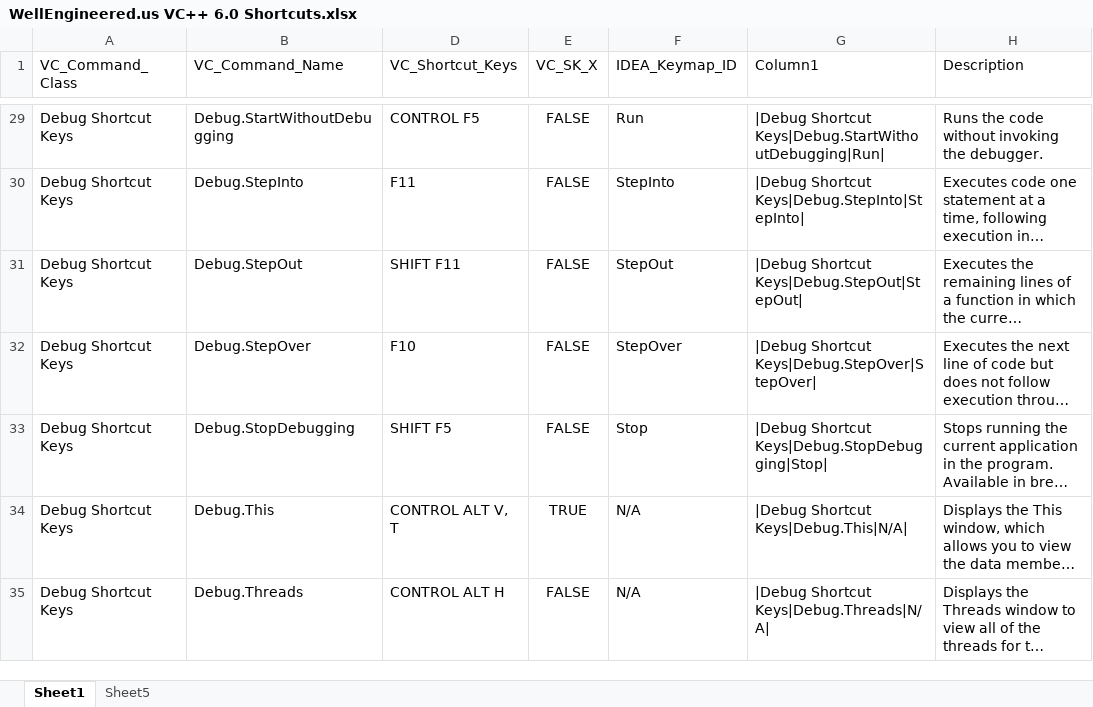
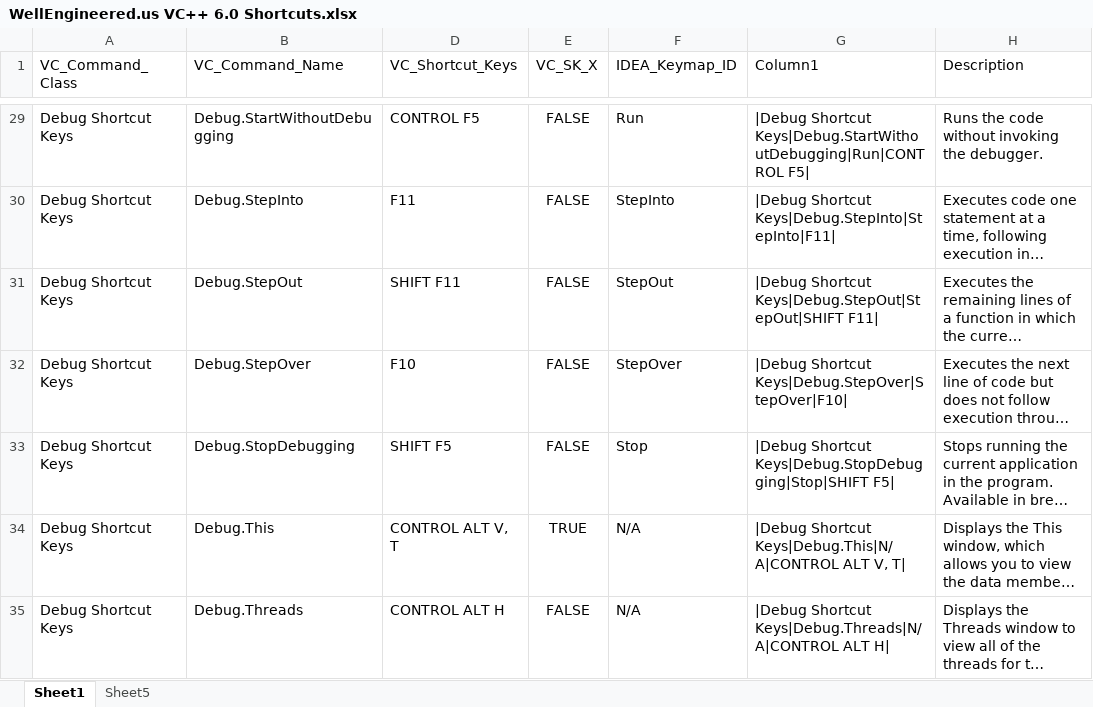
Before and after one commit to wellengineered-us/keymaps, an Excel workbook: WellEngineered.us VC++ 6.0 Shortcuts.xlsx, sheet Sheet1, drawn as a sheet; only a part is shown, gaps mark what is left out; long unchanged cells end in …; values as stored, in another font and other column widths than the file's, no borders; table styles not drawn; the diff covers the shown part only; the diff names each change by its address in the sheet, - before the commit and + after, or states it on an @@ line.

```diff
--- a/WellEngineered.us VC++ 6.0 Shortcuts.xlsx (sheet Sheet1)
+++ b/WellEngineered.us VC++ 6.0 Shortcuts.xlsx (sheet Sheet1)
-G29 (Column1): |Debug Shortcut Keys|Debug.StartWithoutDebugging|Run|
+G29 (Column1): |Debug Shortcut Keys|Debug.StartWithoutDebugging|Run|CONTROL F5|
-G30 (Column1): |Debug Shortcut Keys|Debug.StepInto|StepInto|
+G30 (Column1): |Debug Shortcut Keys|Debug.StepInto|StepInto|F11|
-G31 (Column1): |Debug Shortcut Keys|Debug.StepOut|StepOut|
+G31 (Column1): |Debug Shortcut Keys|Debug.StepOut|StepOut|SHIFT F11|
-G32 (Column1): |Debug Shortcut Keys|Debug.StepOver|StepOver|
+G32 (Column1): |Debug Shortcut Keys|Debug.StepOver|StepOver|F10|
-G33 (Column1): |Debug Shortcut Keys|Debug.StopDebugging|Stop|
+G33 (Column1): |Debug Shortcut Keys|Debug.StopDebugging|Stop|SHIFT F5|
-G34 (Column1): |Debug Shortcut Keys|Debug.This|N/A|
+G34 (Column1): |Debug Shortcut Keys|Debug.This|N/A|CONTROL ALT V, T|
-G35 (Column1): |Debug Shortcut Keys|Debug.Threads|N/A|
+G35 (Column1): |Debug Shortcut Keys|Debug.Threads|N/A|CONTROL ALT H|
```
Also changed, not shown: 196 edited cells elsewhere in this sheet, 1 other file.
